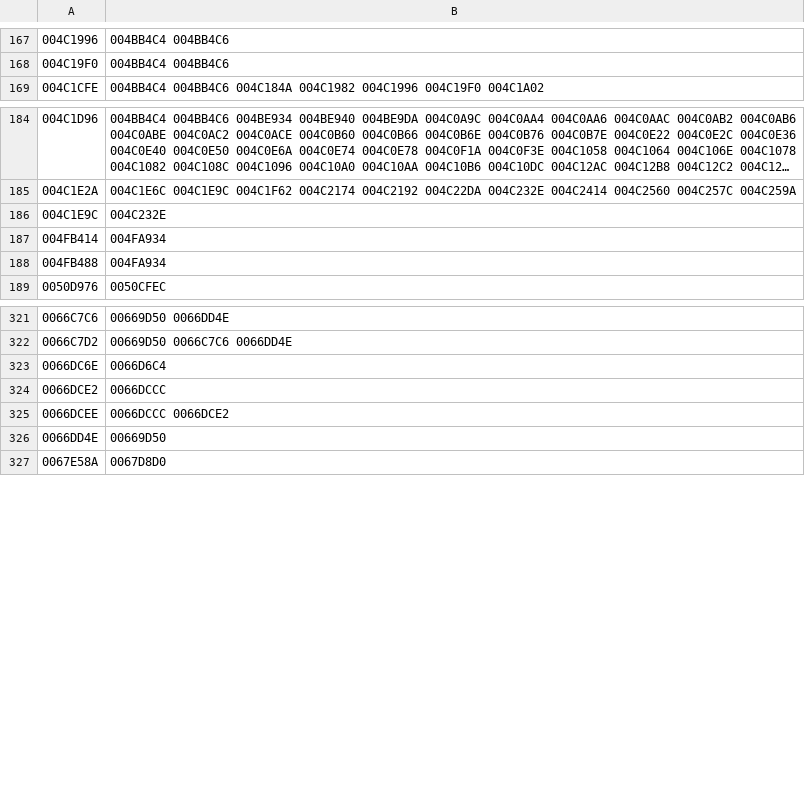
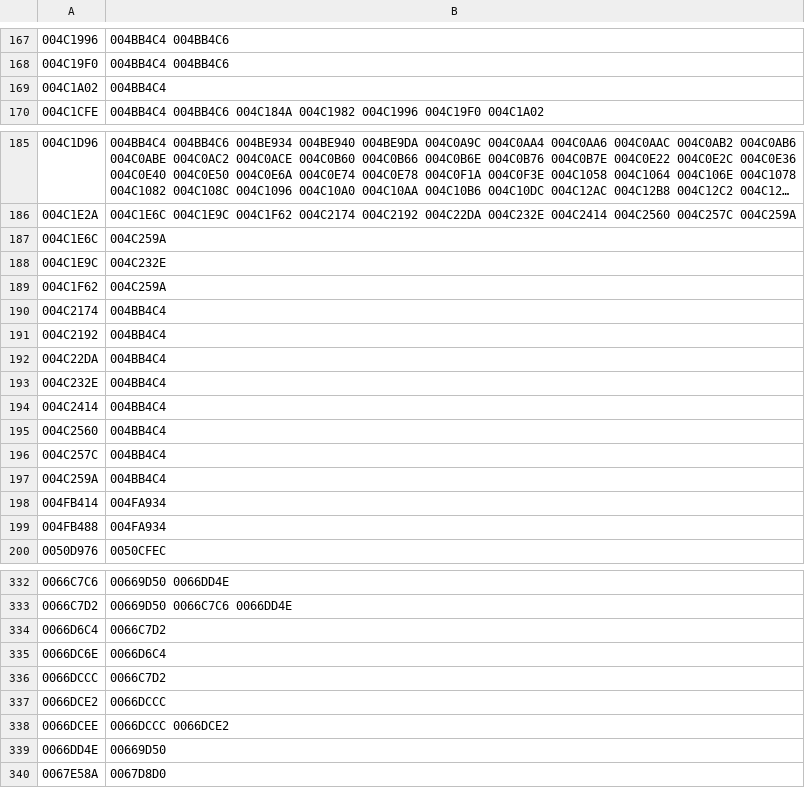
Before and after one commit to thethiny/KHUx-Recomp, a TSV file: rewrite/tasks/chunks.tsv, drawn as a sheet; only a part is shown, gaps mark what is left out; long unchanged cells end in …; the diff names each change by its address in the sheet, - before the commit and + after, or states it on an @@ line.

Commit message:
Rewrite batch #6 (medals, deck, fusion), regroup, batch 3/4 leftovers
- rewrite/src/b6_medal: 90 functions (keyblade step up / evolve and the deck
  tutorial chain, SceneEvolveMedal / SceneMixedMedal leftovers, sell-out
  material, bonds draw, small leftovers) + popUpRaidBossInfo
- StageState::getMaxHP thunk, StageFieldManager treasure lambda
- owners.py: vtable typeinfo rule for lambda owners
- libsplit.py: OpenSSL / libunwind / soft-float names, caller rule
- chunks.py + tasks/fragments.tsv: bl-called and landing-pad fragments;
  progress.py resolves chunk chains transitively

```diff
--- a/rewrite/tasks/chunks.tsv
+++ b/rewrite/tasks/chunks.tsv
+row 169: 004C1A02 | 004BB4C4
+row 187: 004C1E6C | 004C259A
+row 189: 004C1F62 | 004C259A
+row 190: 004C2174 | 004BB4C4
+row 191: 004C2192 | 004BB4C4
+row 192: 004C22DA | 004BB4C4
+row 193: 004C232E | 004BB4C4
+row 194: 004C2414 | 004BB4C4
+row 195: 004C2560 | 004BB4C4
+row 196: 004C257C | 004BB4C4
+row 197: 004C259A | 004BB4C4
+row 334: 0066D6C4 | 0066C7D2
+row 336: 0066DCCC | 0066C7D2
```
Also changed, not shown: rewrite/status.tsv, 17 other files.
